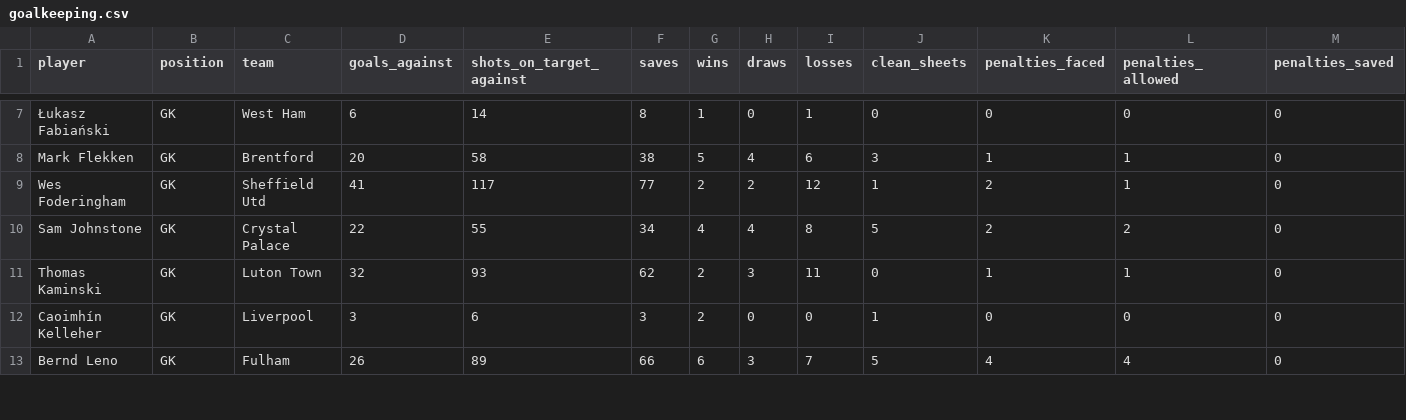
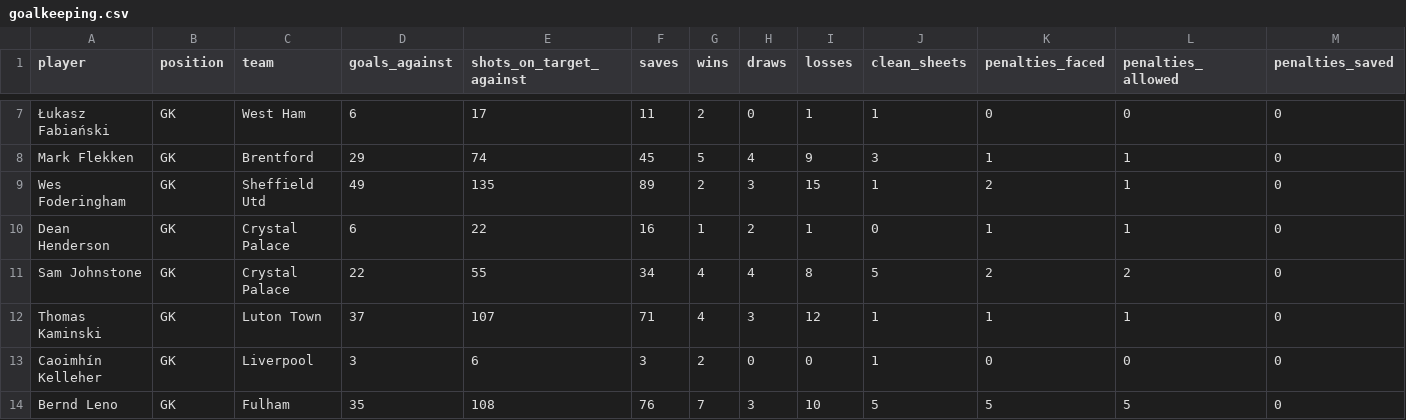
Before and after one commit to DomLaw82/pl_bets, a CSV file: app/backend/database/ingestion/data/historic_player_stats/2023-2024/goalkeeping.csv, drawn as a sheet; only a part is shown, gaps mark what is left out; addresses are those after the commit; rows hold the shown columns only; the diff covers the shown part only; the diff names each change by its address in the sheet, - before the commit and + after, or states it on an @@ line.

```diff
--- a/app/backend/database/ingestion/data/historic_player_stats/2023-2024/goalkeeping.csv
+++ b/app/backend/database/ingestion/data/historic_player_stats/2023-2024/goalkeeping.csv
-E7 (shots_on_target_against): 14
+E7 (shots_on_target_against): 17
-F7 (saves): 8
+F7 (saves): 11
-G7 (wins): 1
+G7 (wins): 2
-J7 (clean_sheets): 0
+J7 (clean_sheets): 1
-D8 (goals_against): 20
+D8 (goals_against): 29
-E8 (shots_on_target_against): 58
+E8 (shots_on_target_against): 74
-F8 (saves): 38
+F8 (saves): 45
-I8 (losses): 6
+I8 (losses): 9
-D9 (goals_against): 41
+D9 (goals_against): 49
-E9 (shots_on_target_against): 117
+E9 (shots_on_target_against): 135
-F9 (saves): 77
+F9 (saves): 89
-H9 (draws): 2
+H9 (draws): 3
-I9 (losses): 12
+I9 (losses): 15
+row 10: Dean Henderson | GK | Crystal Palace | 6 | 22 | 16 | 1 | 2 | 1 | 0 | 1 | 1 | 0
-D12 (goals_against): 32
+D12 (goals_against): 37
-E12 (shots_on_target_against): 93
+E12 (shots_on_target_against): 107
-F12 (saves): 62
+F12 (saves): 71
-G12 (wins): 2
+G12 (wins): 4
-I12 (losses): 11
+I12 (losses): 12
-J12 (clean_sheets): 0
+J12 (clean_sheets): 1
-D14 (goals_against): 26
+D14 (goals_against): 35
-E14 (shots_on_target_against): 89
+E14 (shots_on_target_against): 108
-F14 (saves): 66
+F14 (saves): 76
-G14 (wins): 6
+G14 (wins): 7
-I14 (losses): 7
+I14 (losses): 10
-K14 (penalties_faced): 4
+K14 (penalties_faced): 5
-L14 (penalties_allowed): 4
+L14 (penalties_allowed): 5
```
Also changed, not shown: 114 edited cells elsewhere in this file, app/backend/database/ingestion/data/historic_player_stats/2023-2024/defensive_actions.csv, app/backend/database/ingestion/data/historic_player_stats/2023-2024/passing.csv, 4 other files.
